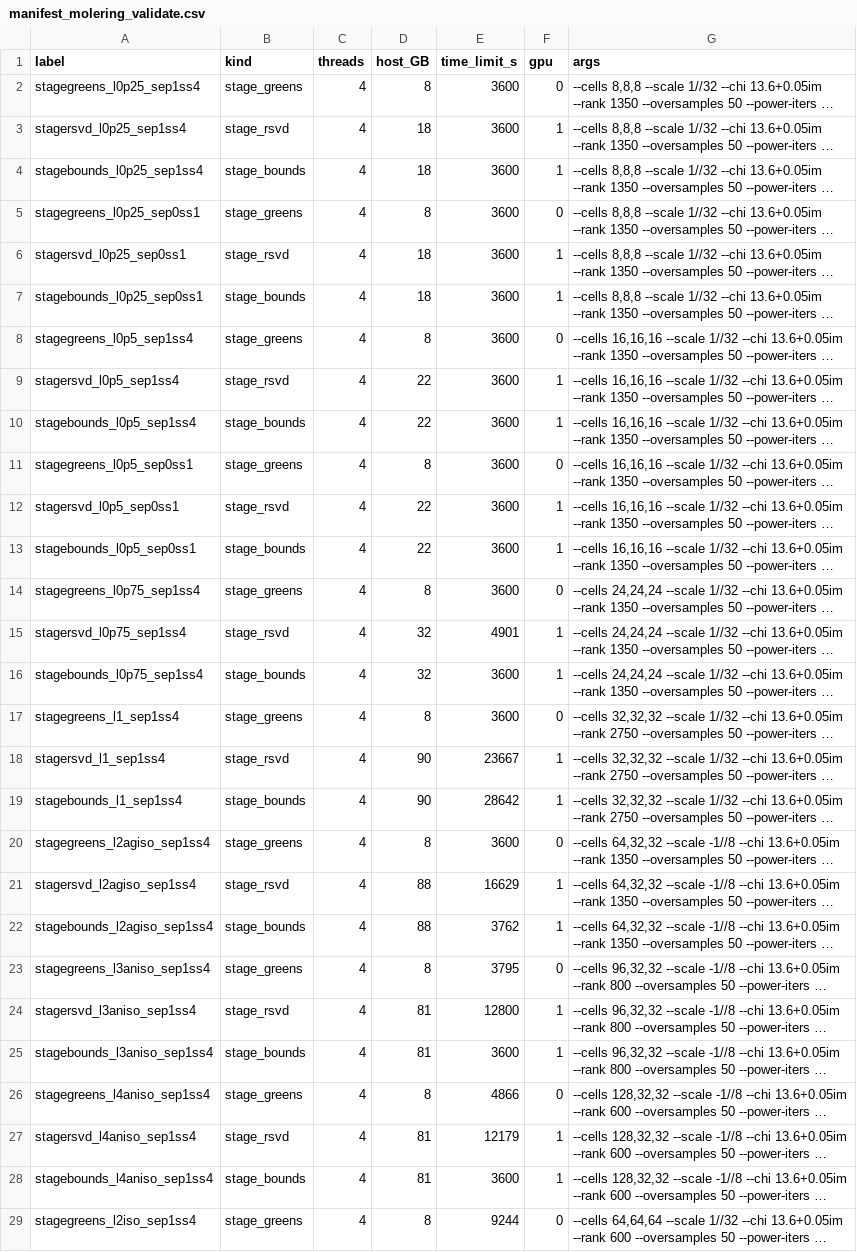
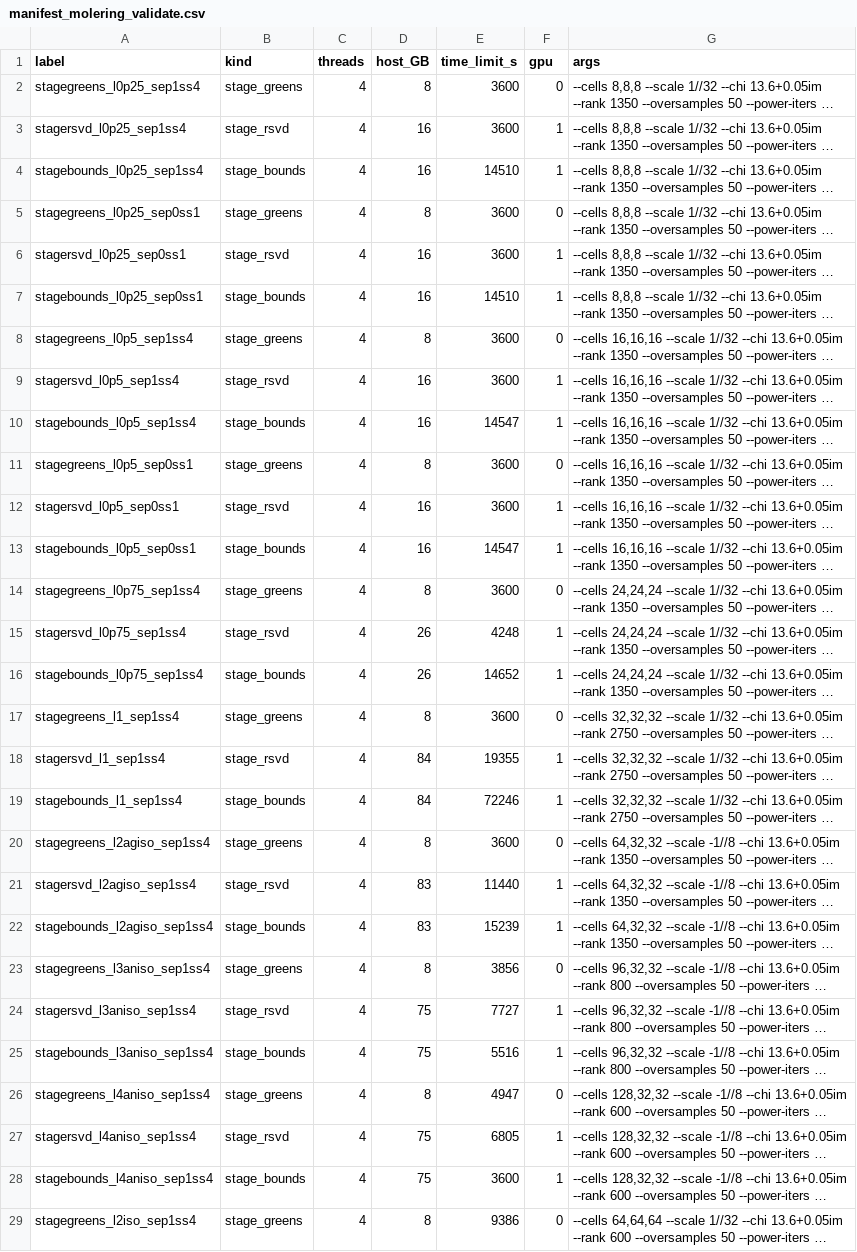
Before and after one commit to PaulVirally/Photonic-System-Channels, a CSV file: bench/manifest_molering_validate.csv, drawn as a sheet; only a part is shown; long unchanged cells end in …; the diff covers the shown part only; the diff names each change by its address in the sheet, - before the commit and + after, or states it on an @@ line.

Commit message:
New memory benchmarks

```diff
--- a/bench/manifest_molering_validate.csv
+++ b/bench/manifest_molering_validate.csv
-D3:D4 (host_GB): 18
+D3:D4 (host_GB): 16
-E4 (time_limit_s): 3600
+E4 (time_limit_s): 14510
-D6:D7 (host_GB): 18
+D6:D7 (host_GB): 16
-E7 (time_limit_s): 3600
+E7 (time_limit_s): 14510
-D9:D10 (host_GB): 22
+D9:D10 (host_GB): 16
-E10 (time_limit_s): 3600
+E10 (time_limit_s): 14547
-D12:D13 (host_GB): 22
+D12:D13 (host_GB): 16
-E13 (time_limit_s): 3600
+E13 (time_limit_s): 14547
-D15:D16 (host_GB): 32
+D15:D16 (host_GB): 26
-E15 (time_limit_s): 4901
+E15 (time_limit_s): 4248
-E16 (time_limit_s): 3600
+E16 (time_limit_s): 14652
-D18:D19 (host_GB): 90
+D18:D19 (host_GB): 84
-E18 (time_limit_s): 23667
+E18 (time_limit_s): 19355
-E19 (time_limit_s): 28642
+E19 (time_limit_s): 72246
-D21:D22 (host_GB): 88
+D21:D22 (host_GB): 83
-E21 (time_limit_s): 16629
+E21 (time_limit_s): 11440
-E22 (time_limit_s): 3762
+E22 (time_limit_s): 15239
-E23 (time_limit_s): 3795
+E23 (time_limit_s): 3856
-D24:D25 (host_GB): 81
+D24:D25 (host_GB): 75
-E24 (time_limit_s): 12800
+E24 (time_limit_s): 7727
-E25 (time_limit_s): 3600
+E25 (time_limit_s): 5516
-E26 (time_limit_s): 4866
+E26 (time_limit_s): 4947
-D27:D28 (host_GB): 81
+D27:D28 (host_GB): 75
-E27 (time_limit_s): 12179
+E27 (time_limit_s): 6805
-E29 (time_limit_s): 9244
+E29 (time_limit_s): 9386
```
Also changed, not shown: 4 edited cells elsewhere in this file, bench/manifest_fir_full.csv, bench/manifest_fir_quick.csv, 25 other files.
